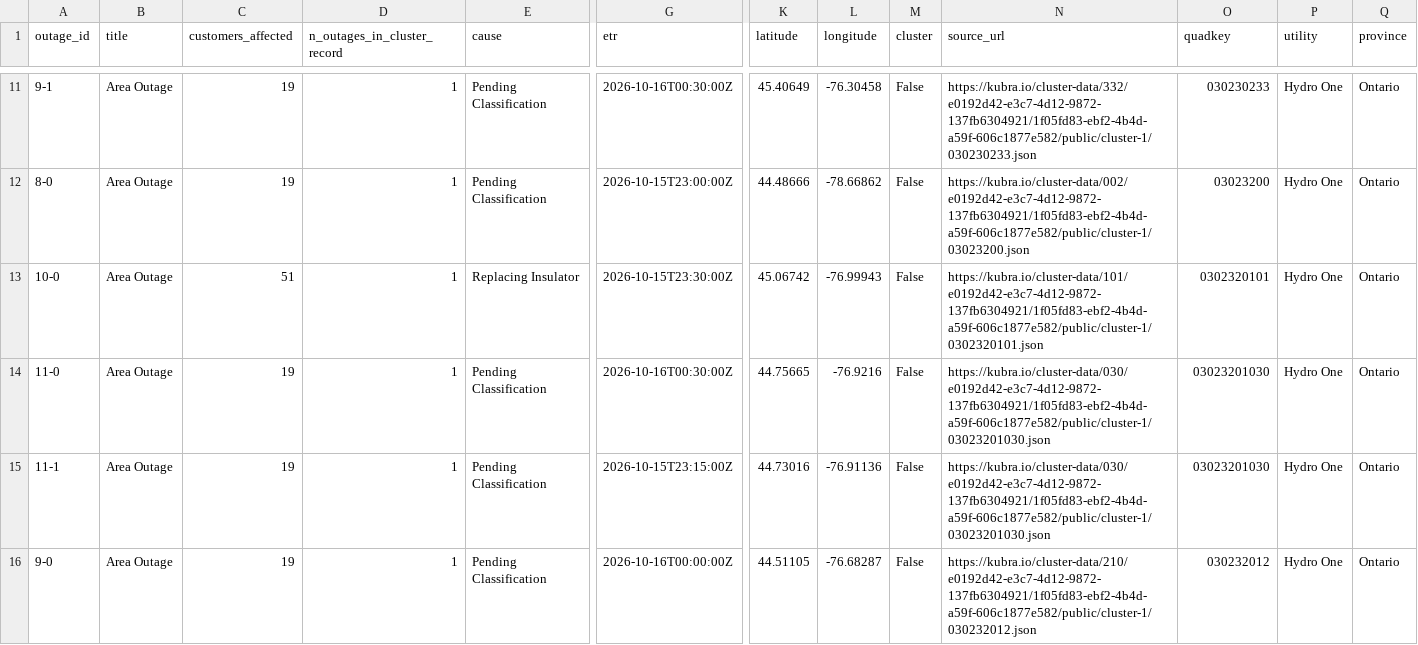
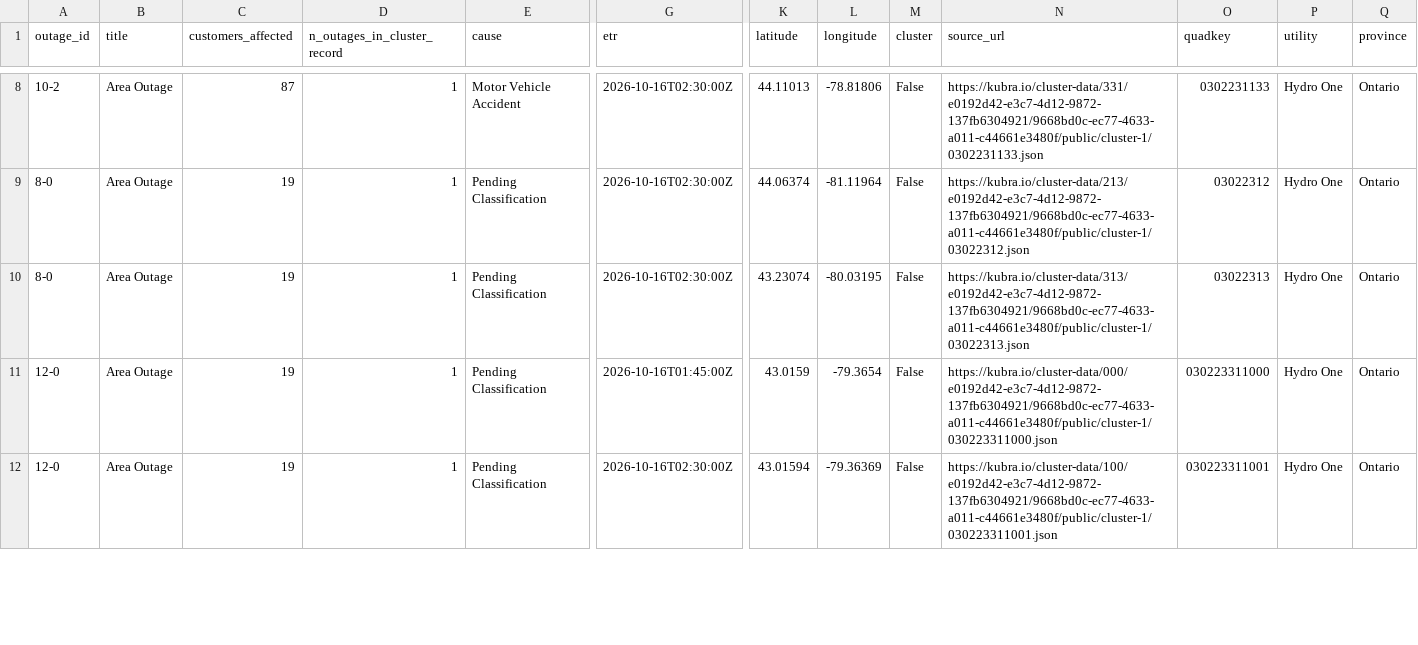
Before and after one commit to Nyu13/bc-hydro-vegetation-risk-demo-public, a CSV file: data/archives/hydro_one_outages/latest/outages.csv, drawn as a sheet; only a part is shown, gaps mark what is left out; removed rows and columns are numbered as before the commit, all else as after; rows hold the shown columns only; the diff covers the shown part only; the diff names each change by its address in the sheet, - before the commit and + after, or states it on an @@ line.

```diff
--- a/data/archives/hydro_one_outages/latest/outages.csv
+++ b/data/archives/hydro_one_outages/latest/outages.csv
-A8 (outage_id): 9-1
+A8 (outage_id): 10-2
-C8 (customers_affected): 19
+C8 (customers_affected): 87
-E8 (cause): Pending Classification
+E8 (cause): Motor Vehicle Accident
-G8 (etr): 2026-10-16T00:30:00Z
+G8 (etr): 2026-10-16T02:30:00Z
-K8 (latitude): 45.40649
+K8 (latitude): 44.11013
-L8 (longitude): -76.30458
+L8 (longitude): -78.81806
-N8 (source_url): https://kubra.io/cluster-data/332/e0192d42-e3c7-4d12-9872-137fb6304921/1f05fd83-ebf2-4b4d-a59f-606c1877e582/public/cluster-1/030230233.json
+N8 (source_url): https://kubra.io/cluster-data/331/e0192d42-e3c7-4d12-9872-137fb6304921/9668bd0c-ec77-4633-a011-c44661e3480f/public/cluster-1/0302231133.json
-O8 (quadkey): 030230233
+O8 (quadkey): 0302231133
-G9 (etr): 2026-10-15T23:00:00Z
+G9 (etr): 2026-10-16T02:30:00Z
-K9 (latitude): 44.48666
+K9 (latitude): 44.06374
-L9 (longitude): -78.66862
+L9 (longitude): -81.11964
-N9 (source_url): https://kubra.io/cluster-data/002/e0192d42-e3c7-4d12-9872-137fb6304921/1f05fd83-ebf2-4b4d-a59f-606c1877e582/public/cluster-1/03023200.json
+N9 (source_url): https://kubra.io/cluster-data/213/e0192d42-e3c7-4d12-9872-137fb6304921/9668bd0c-ec77-4633-a011-c44661e3480f/public/cluster-1/03022312.json
-O9 (quadkey): 03023200
+O9 (quadkey): 03022312
-row 13: 10-0 | Area Outage | 51 | 1 | Replacing Insulator | 2026-10-15T23:30:00Z | 45.06742 | -76.99943 | False | https://kubra.io/cluster-data/101/e0192d42-e3c7-4d12-9872-137fb6304921/1f05fd83-ebf2-4b4d-a59f-606c1877e582/public/cluster-1/0302320101.json | 0302320101 | Hydro One | Ontario
-A10 (outage_id): 11-0
+A10 (outage_id): 8-0
-G10 (etr): 2026-10-16T00:30:00Z
+G10 (etr): 2026-10-16T02:30:00Z
-K10 (latitude): 44.75665
+K10 (latitude): 43.23074
-L10 (longitude): -76.9216
+L10 (longitude): -80.03195
-N10 (source_url): https://kubra.io/cluster-data/030/e0192d42-e3c7-4d12-9872-137fb6304921/1f05fd83-ebf2-4b4d-a59f-606c1877e582/public/cluster-1/03023201030.json
+N10 (source_url): https://kubra.io/cluster-data/313/e0192d42-e3c7-4d12-9872-137fb6304921/9668bd0c-ec77-4633-a011-c44661e3480f/public/cluster-1/03022313.json
-O10 (quadkey): 03023201030
+O10 (quadkey): 03022313
-A11 (outage_id): 11-1
+A11 (outage_id): 12-0
-G11 (etr): 2026-10-15T23:15:00Z
+G11 (etr): 2026-10-16T01:45:00Z
-K11 (latitude): 44.73016
+K11 (latitude): 43.0159
-L11 (longitude): -76.91136
+L11 (longitude): -79.3654
-N11 (source_url): https://kubra.io/cluster-data/030/e0192d42-e3c7-4d12-9872-137fb6304921/1f05fd83-ebf2-4b4d-a59f-606c1877e582/public/cluster-1/03023201030.json
+N11 (source_url): https://kubra.io/cluster-data/000/e0192d42-e3c7-4d12-9872-137fb6304921/9668bd0c-ec77-4633-a011-c44661e3480f/public/cluster-1/030223311000.json
-O11 (quadkey): 03023201030
+O11 (quadkey): 030223311000
-A12 (outage_id): 9-0
+A12 (outage_id): 12-0
-G12 (etr): 2026-10-16T00:00:00Z
+G12 (etr): 2026-10-16T02:30:00Z
-K12 (latitude): 44.51105
+K12 (latitude): 43.01594
-L12 (longitude): -76.68287
+L12 (longitude): -79.36369
-N12 (source_url): https://kubra.io/cluster-data/210/e0192d42-e3c7-4d12-9872-137fb6304921/1f05fd83-ebf2-4b4d-a59f-606c1877e582/public/cluster-1/030232012.json
+N12 (source_url): https://kubra.io/cluster-data/100/e0192d42-e3c7-4d12-9872-137fb6304921/9668bd0c-ec77-4633-a011-c44661e3480f/public/cluster-1/030223311001.json
-O12 (quadkey): 030232012
+O12 (quadkey): 030223311001
```
Also changed, not shown: 1 added row, 5 removed rows and 33 edited cells elsewhere in this file, data/archives/hydro_one_outages/archive_index.csv, data/archives/hydro_one_outages/outages.csv, 7 other files.
